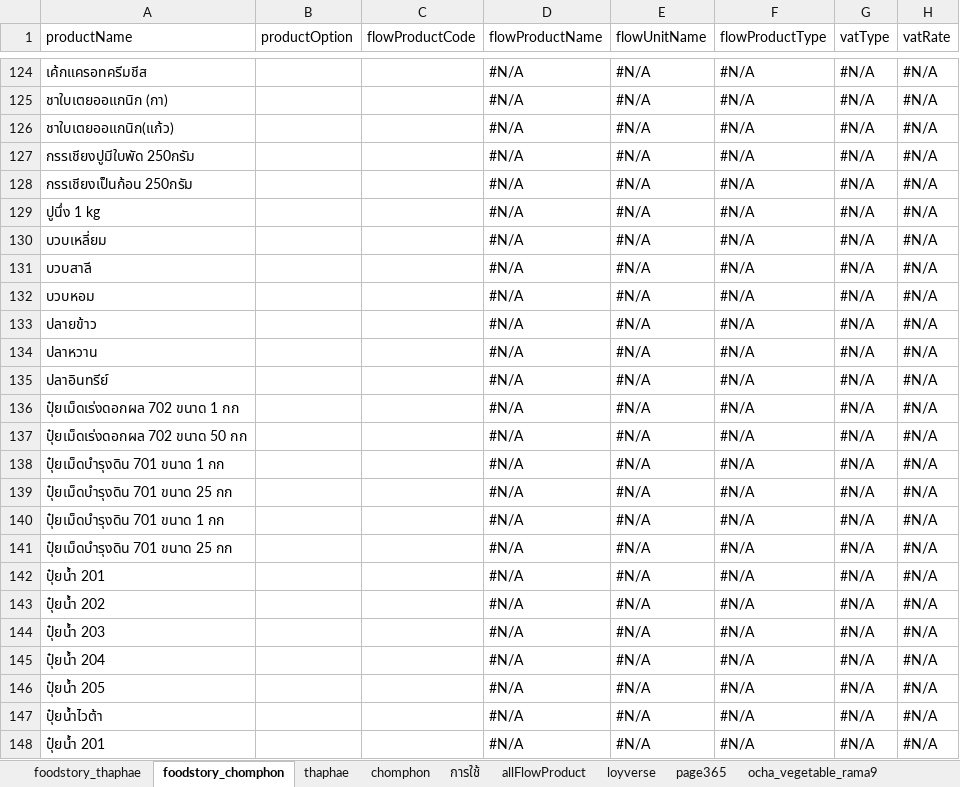
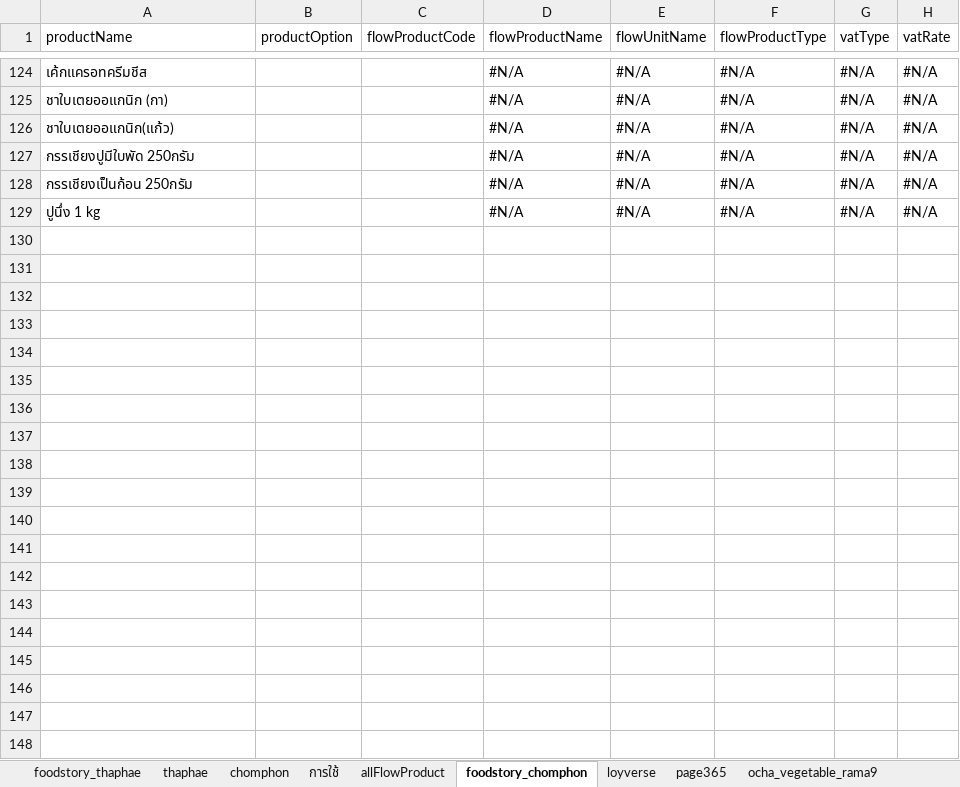
Before and after one commit to yothinn/thamFlowAcc, an Excel workbook: product.xlsx, sheet foodstory_chomphon, drawn as a sheet; only a part is shown, gaps mark what is left out; values as stored, in another font and other column widths than the file's, no cell formats; conditional formats and table styles not drawn; the diff covers the shown part only; the diff names each change by its address in the sheet, - before the commit and + after, or states it on an @@ line.

Commit message:
change product mapping

```diff
--- a/product.xlsx (sheet foodstory_chomphon)
+++ b/product.xlsx (sheet foodstory_chomphon)
@@ sheet tab order changed: foodstory_thaphae | thaphae | chomphon | การใช้ | allFlowProduct | foodstory_chomphon | loyverse | page365 | ocha_vegetable_rama9 @@
-row 130: บวบเหลี่ยม |  |  | #N/A | #N/A | #N/A | #N/A | #N/A
-row 131: บวบสาลี |  |  | #N/A | #N/A | #N/A | #N/A | #N/A
-row 132: บวบหอม |  |  | #N/A | #N/A | #N/A | #N/A | #N/A
-row 133: ปลายข้าว |  |  | #N/A | #N/A | #N/A | #N/A | #N/A
-row 134: ปลาหวาน |  |  | #N/A | #N/A | #N/A | #N/A | #N/A
-row 135: ปลาอินทรีย์ |  |  | #N/A | #N/A | #N/A | #N/A | #N/A
-row 136: ปุ๋ยเม็ดเร่งดอกผล 702 ขนาด 1 กก |  |  | #N/A | #N/A | #N/A | #N/A | #N/A
-row 137: ปุ๋ยเม็ดเร่งดอกผล 702 ขนาด 50 กก |  |  | #N/A | #N/A | #N/A | #N/A | #N/A
-row 138: ปุ๋ยเม็ดบํารุงดิน 701 ขนาด 1 กก |  |  | #N/A | #N/A | #N/A | #N/A | #N/A
-row 139: ปุ๋ยเม็ดบํารุงดิน 701 ขนาด 25 กก |  |  | #N/A | #N/A | #N/A | #N/A | #N/A
-row 140: ปุ๋ยเม็ดบำรุงดิน 701 ขนาด 1 กก |  |  | #N/A | #N/A | #N/A | #N/A | #N/A
-row 141: ปุ๋ยเม็ดบำรุงดิน 701 ขนาด 25 กก |  |  | #N/A | #N/A | #N/A | #N/A | #N/A
-row 142: ปุ๋ยน้ํา 201 |  |  | #N/A | #N/A | #N/A | #N/A | #N/A
-row 143: ปุ๋ยน้ํา 202 |  |  | #N/A | #N/A | #N/A | #N/A | #N/A
-row 144: ปุ๋ยน้ํา 203 |  |  | #N/A | #N/A | #N/A | #N/A | #N/A
-row 145: ปุ๋ยน้ํา 204 |  |  | #N/A | #N/A | #N/A | #N/A | #N/A
-row 146: ปุ๋ยน้ํา 205 |  |  | #N/A | #N/A | #N/A | #N/A | #N/A
-row 147: ปุ๋ยน้ําไวต้า |  |  | #N/A | #N/A | #N/A | #N/A | #N/A
-row 148: ปุ๋ยน้ำ 201 |  |  | #N/A | #N/A | #N/A | #N/A | #N/A
```
Also changed, not shown: 119 removed rows and 564 edited cells elsewhere in this sheet, sheet allFlowProduct, sheet ocha_rest_chomphon, sheet ocha_front_chomphon, cell formats, hidden cells.
